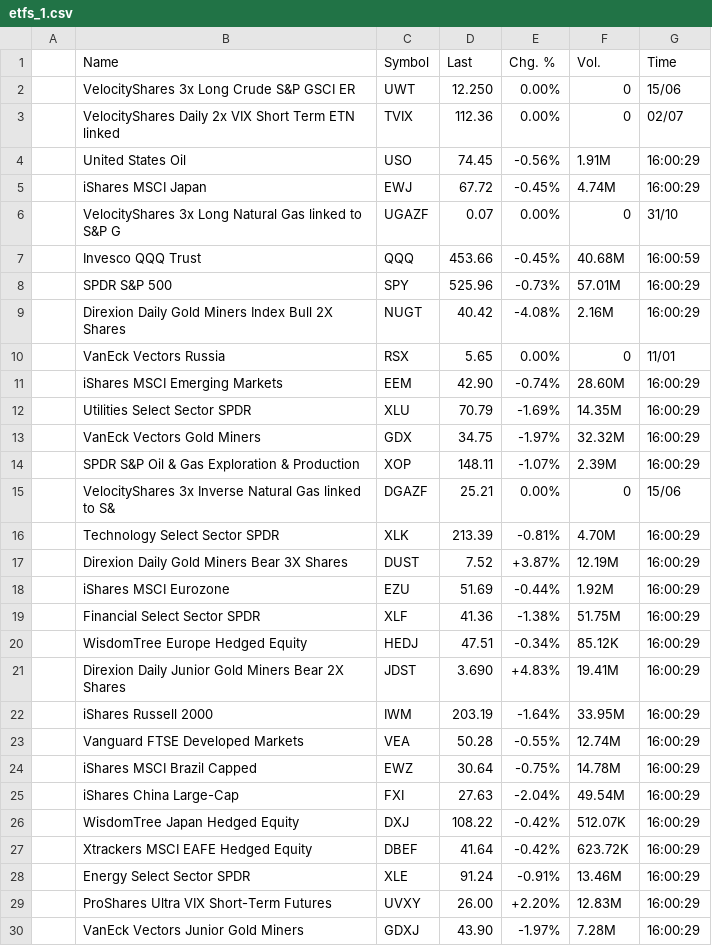
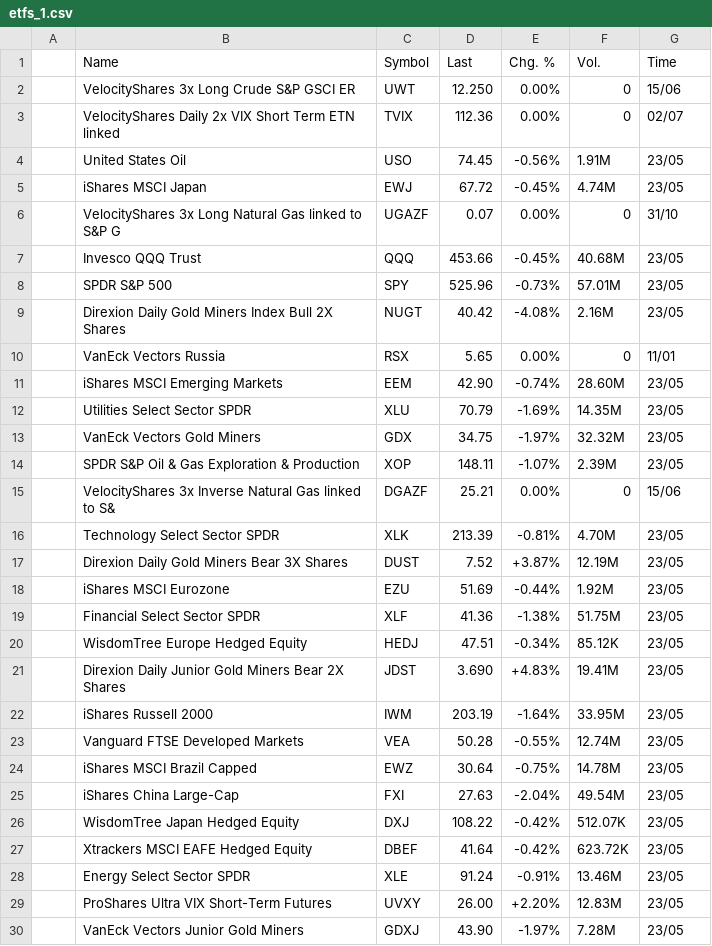
Before and after one commit to WhatMeansGithub/bravobravo, a CSV file: market files/etfs_1.csv, drawn as a sheet; only a part is shown; the diff covers the shown part only.

```diff
--- a/market files/etfs_1.csv
+++ b/market files/etfs_1.csv
@@ -3,28 +3,28 @@
 ,VelocityShares Daily 2x VIX Short Term ETN linked,TVIX,112.36,0.00%,0,02/07,
-,United States Oil,USO,74.45,-0.56%,1.91M,16:00:29,
-,iShares MSCI Japan,EWJ,67.72,-0.45%,4.74M,16:00:29,
+,United States Oil,USO,74.45,-0.56%,1.91M,23/05,
+,iShares MSCI Japan,EWJ,67.72,-0.45%,4.74M,23/05,
 ,VelocityShares 3x Long Natural Gas linked to S&P G,UGAZF,0.07,0.00%,0,31/10,
-,Invesco QQQ Trust,QQQ,453.66,-0.45%,40.68M,16:00:59,
-,SPDR S&P 500,SPY,525.96,-0.73%,57.01M,16:00:29,
-,Direxion Daily Gold Miners Index Bull 2X Shares,NUGT,40.42,-4.08%,2.16M,16:00:29,
+,Invesco QQQ Trust,QQQ,453.66,-0.45%,40.68M,23/05,
+,SPDR S&P 500,SPY,525.96,-0.73%,57.01M,23/05,
+,Direxion Daily Gold Miners Index Bull 2X Shares,NUGT,40.42,-4.08%,2.16M,23/05,
 ,VanEck Vectors Russia,RSX,5.65,0.00%,0,11/01,
-,iShares MSCI Emerging Markets,EEM,42.90,-0.74%,28.60M,16:00:29,
-,Utilities Select Sector SPDR,XLU,70.79,-1.69%,14.35M,16:00:29,
-,VanEck Vectors Gold Miners,GDX,34.75,-1.97%,32.32M,16:00:29,
-,SPDR S&P Oil & Gas Exploration & Production,XOP,148.11,-1.07%,2.39M,16:00:29,
+,iShares MSCI Emerging Markets,EEM,42.90,-0.74%,28.60M,23/05,
+,Utilities Select Sector SPDR,XLU,70.79,-1.69%,14.35M,23/05,
+,VanEck Vectors Gold Miners,GDX,34.75,-1.97%,32.32M,23/05,
+,SPDR S&P Oil & Gas Exploration & Production,XOP,148.11,-1.07%,2.39M,23/05,
 ,VelocityShares 3x Inverse Natural Gas linked to S&,DGAZF,25.21,0.00%,0,15/06,
-,Technology Select Sector SPDR,XLK,213.39,-0.81%,4.70M,16:00:29,
-,Direxion Daily Gold Miners Bear 3X Shares,DUST,7.52,+3.87%,12.19M,16:00:29,
-,iShares MSCI Eurozone,EZU,51.69,-0.44%,1.92M,16:00:29,
-,Financial Select Sector SPDR,XLF,41.36,-1.38%,51.75M,16:00:29,
-,WisdomTree Europe Hedged Equity,HEDJ,47.51,-0.34%,85.12K,16:00:29,
-,Direxion Daily Junior Gold Miners Bear 2X Shares,JDST,3.690,+4.83%,19.41M,16:00:29,
-,iShares Russell 2000,IWM,203.19,-1.64%,33.95M,16:00:29,
-,Vanguard FTSE Developed Markets,VEA,50.28,-0.55%,12.74M,16:00:29,
-,iShares MSCI Brazil Capped,EWZ,30.64,-0.75%,14.78M,16:00:29,
-,iShares China Large-Cap,FXI,27.63,-2.04%,49.54M,16:00:29,
-,WisdomTree Japan Hedged Equity,DXJ,108.22,-0.42%,512.07K,16:00:29,
-,Xtrackers MSCI EAFE Hedged Equity,DBEF,41.64,-0.42%,623.72K,16:00:29,
-,Energy Select Sector SPDR,XLE,91.24,-0.91%,13.46M,16:00:29,
-,ProShares Ultra VIX Short-Term Futures,UVXY,26.00,+2.20%,12.83M,16:00:29,
-,VanEck Vectors Junior Gold Miners,GDXJ,43.90,-1.97%,7.28M,16:00:29,
+,Technology Select Sector SPDR,XLK,213.39,-0.81%,4.70M,23/05,
+,Direxion Daily Gold Miners Bear 3X Shares,DUST,7.52,+3.87%,12.19M,23/05,
+,iShares MSCI Eurozone,EZU,51.69,-0.44%,1.92M,23/05,
+,Financial Select Sector SPDR,XLF,41.36,-1.38%,51.75M,23/05,
+,WisdomTree Europe Hedged Equity,HEDJ,47.51,-0.34%,85.12K,23/05,
+,Direxion Daily Junior Gold Miners Bear 2X Shares,JDST,3.690,+4.83%,19.41M,23/05,
+,iShares Russell 2000,IWM,203.19,-1.64%,33.95M,23/05,
+,Vanguard FTSE Developed Markets,VEA,50.28,-0.55%,12.74M,23/05,
+,iShares MSCI Brazil Capped,EWZ,30.64,-0.75%,14.78M,23/05,
+,iShares China Large-Cap,FXI,27.63,-2.04%,49.54M,23/05,
+,WisdomTree Japan Hedged Equity,DXJ,108.22,-0.42%,512.07K,23/05,
+,Xtrackers MSCI EAFE Hedged Equity,DBEF,41.64,-0.42%,623.72K,23/05,
+,Energy Select Sector SPDR,XLE,91.24,-0.91%,13.46M,23/05,
+,ProShares Ultra VIX Short-Term Futures,UVXY,26.00,+2.20%,12.83M,23/05,
+,VanEck Vectors Junior Gold Miners,GDXJ,43.90,-1.97%,7.28M,23/05,
```
Also changed, not shown: 8 edited cells elsewhere in this file, market files/commodity_futures_1.csv, market files/government_bonds_38.csv, 54 other files.
